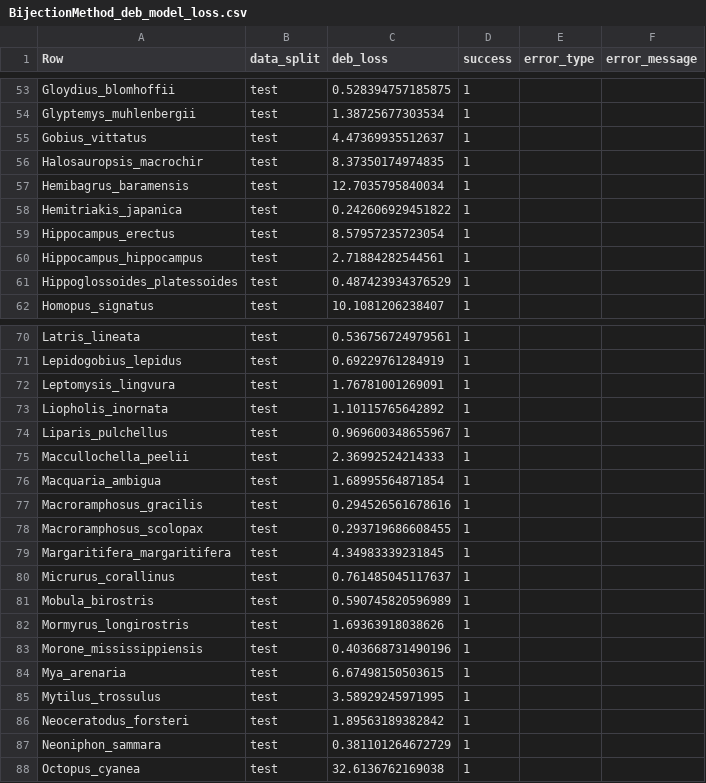
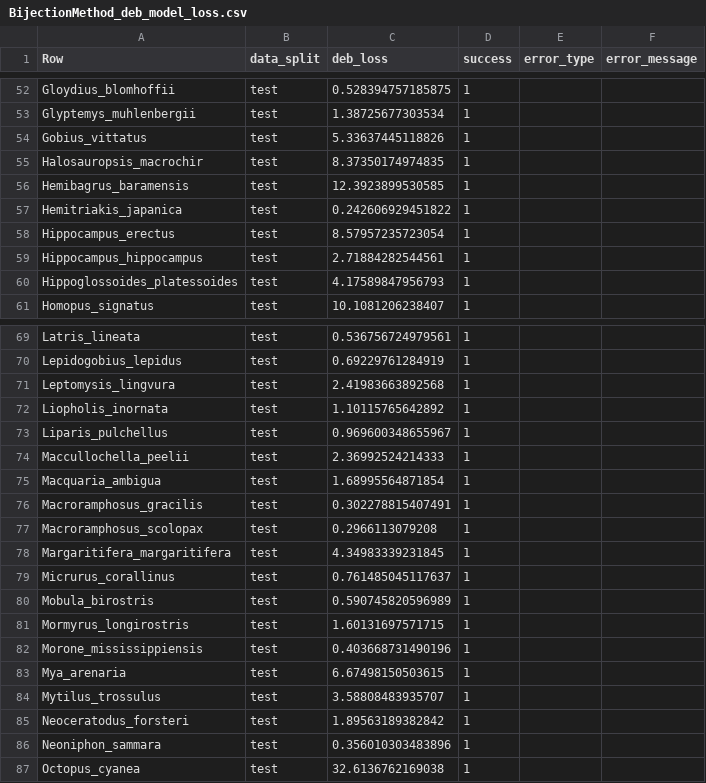
Before and after one commit to diogo-f-oliveira/DEB_ML_Init, a CSV file: results/deb_model_loss/BijectionMethod_deb_model_loss.csv, drawn as a sheet; only a part is shown, gaps mark what is left out; the diff covers the shown part only.

```diff
--- a/results/deb_model_loss/BijectionMethod_deb_model_loss.csv
+++ b/results/deb_model_loss/BijectionMethod_deb_model_loss.csv
@@ -54,5 +53,5 @@ Gloydius_blomhoffii,test,0.528394757185875,1,,
 Glyptemys_muhlenbergii,test,1.38725677303534,1,,
-Gobius_vittatus,test,4.47369935512637,1,,
+Gobius_vittatus,test,5.33637445118826,1,,
 Halosauropsis_macrochir,test,8.37350174974835,1,,
-Hemibagrus_baramensis,test,12.7035795840034,1,,
+Hemibagrus_baramensis,test,12.3923899530585,1,,
 Hemitriakis_japanica,test,0.242606929451822,1,,
@@ -60,3 +59,3 @@ Hippocampus_erectus,test,8.57957235723054,1,,
 Hippocampus_hippocampus,test,2.71884282544561,1,,
-Hippoglossoides_platessoides,test,0.487423934376529,1,,
+Hippoglossoides_platessoides,test,4.17589847956793,1,,
 Homopus_signatus,test,10.1081206238407,1,,
@@ -71,3 +70,3 @@ Latris_lineata,test,0.536756724979561,1,,
 Lepidogobius_lepidus,test,0.69229761284919,1,,
-Leptomysis_lingvura,test,1.76781001269091,1,,
+Leptomysis_lingvura,test,2.41983663892568,1,,
 Liopholis_inornata,test,1.10115765642892,1,,
@@ -76,4 +75,4 @@ Maccullochella_peelii,test,2.36992524214333,1,,
 Macquaria_ambigua,test,1.68995564871854,1,,
-Macroramphosus_gracilis,test,0.294526561678616,1,,
-Macroramphosus_scolopax,test,0.293719686608455,1,,
+Macroramphosus_gracilis,test,0.302278815407491,1,,
+Macroramphosus_scolopax,test,0.2966113079208,1,,
 Margaritifera_margaritifera,test,4.34983339231845,1,,
@@ -81,8 +80,8 @@ Micrurus_corallinus,test,0.761485045117637,1,,
 Mobula_birostris,test,0.590745820596989,1,,
-Mormyrus_longirostris,test,1.69363918038626,1,,
+Mormyrus_longirostris,test,1.60131697571715,1,,
 Morone_mississippiensis,test,0.403668731490196,1,,
 Mya_arenaria,test,6.67498150503615,1,,
-Mytilus_trossulus,test,3.58929245971995,1,,
+Mytilus_trossulus,test,3.58808483935707,1,,
 Neoceratodus_forsteri,test,1.89563189382842,1,,
-Neoniphon_sammara,test,0.381101264672729,1,,
+Neoniphon_sammara,test,0.356010303483896,1,,
 Octopus_cyanea,test,32.6136762169038,1,,
```
Also changed, not shown: 1 removed row and 20 edited cells elsewhere in this file, results/deb_model_loss/MLPSC_deb_model_loss.csv, results/deb_model_loss/SRTaxo1NN_deb_model_loss.csv, 40 other files.
